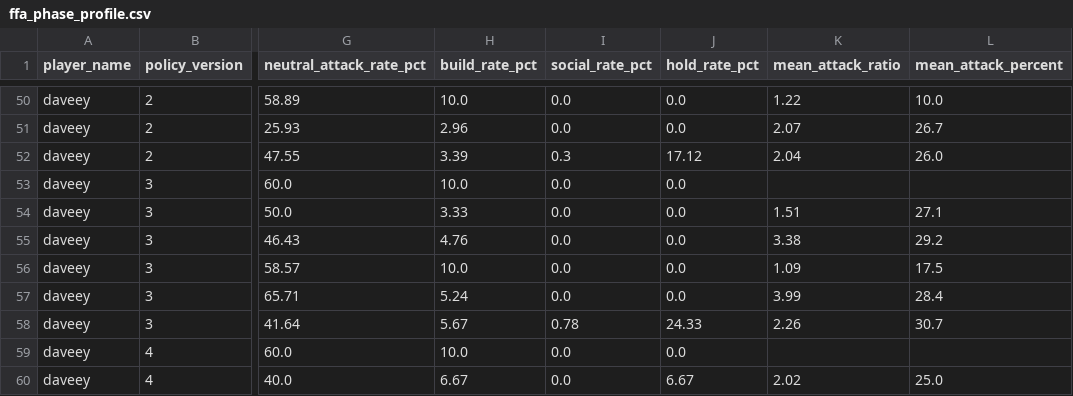
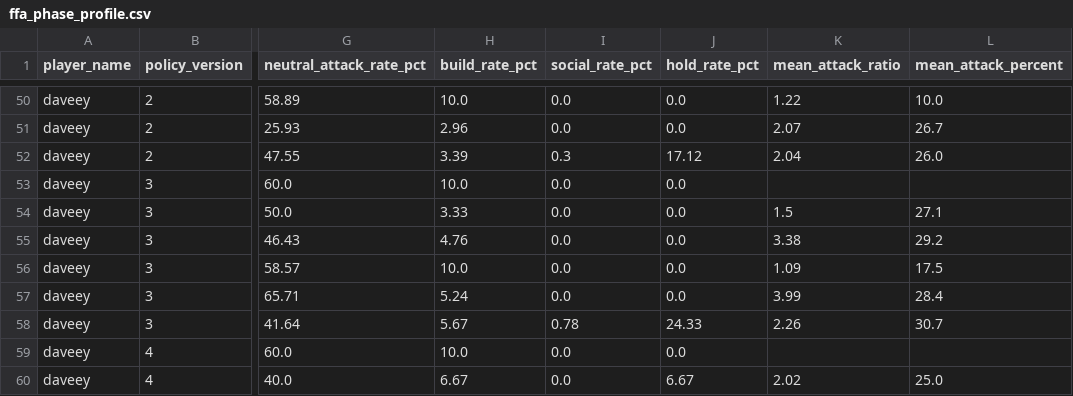
Before and after one commit to welttowelt/proxywar-coworld-starter, a CSV file: data/analysis/ffa_phase_profile.csv, drawn as a sheet; only a part is shown, gaps mark what is left out; the diff names each change by its address in the sheet, - before the commit and + after, or states it on an @@ line.

Commit message:
Refresh Proxy War dashboard data

```diff
--- a/data/analysis/ffa_phase_profile.csv
+++ b/data/analysis/ffa_phase_profile.csv
-K54 (mean_attack_ratio): 1.51
+K54 (mean_attack_ratio): 1.5
```
